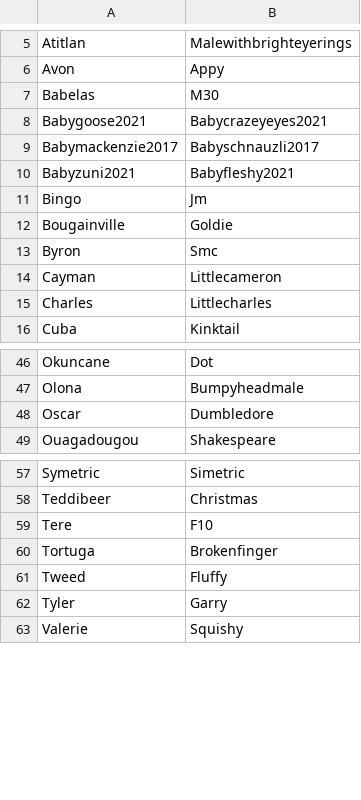
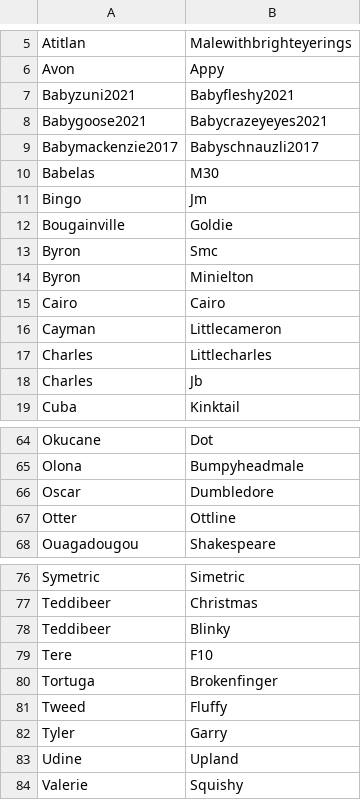
Before and after one commit to mariagranell/LifeHistoryIVP, a CSV file: tbl_Creation/tbl_maria/tbl_OtherID.csv, drawn as a sheet; only a part is shown, gaps mark what is left out; the diff covers the shown part only.

```diff
--- a/tbl_Creation/tbl_maria/tbl_OtherID.csv
+++ b/tbl_Creation/tbl_maria/tbl_OtherID.csv
@@ -6,6 +6,6 @@
 "Avon","Appy"
-"Babelas","M30"
+"Babyzuni2021","Babyfleshy2021"
 "Babygoose2021","Babycrazeyeyes2021"
 "Babymackenzie2017","Babyschnauzli2017"
-"Babyzuni2021","Babyfleshy2021"
+"Babelas","M30"
 "Bingo","Jm"
@@ -13,4 +13,7 @@
 "Byron","Smc"
+"Byron","Minielton"
+"Cairo","Cairo"
 "Cayman","Littlecameron"
 "Charles","Littlecharles"
+"Charles","Jb"
 "Cuba","Kinktail"
@@ -46,4 +64,5 @@
-"Okuncane","Dot"
+"Okucane","Dot"
 "Olona","Bumpyheadmale"
 "Oscar","Dumbledore"
+"Otter","Ottline"
 "Ouagadougou","Shakespeare"
@@ -58,2 +77,3 @@
 "Teddibeer","Christmas"
+"Teddibeer","Blinky"
 "Tere","F10"
@@ -62,2 +82,3 @@
 "Tyler","Garry"
+"Udine","Upland"
 "Valerie","Squishy"
```
Also changed, not shown: 16 added rows and 1 moved row elsewhere in this file, tbl_Creation/tbl_maria/BirthGroup_NoDOB_ForMiguelToCheck_20221110.csv, tbl_Creation/tbl_maria/tbl_DOB.csv, 21 other files.
